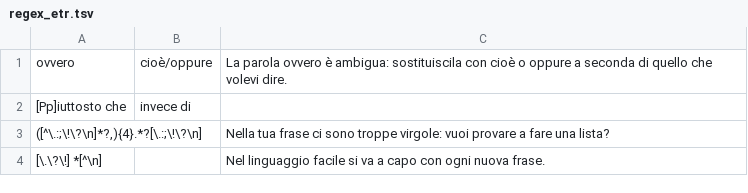
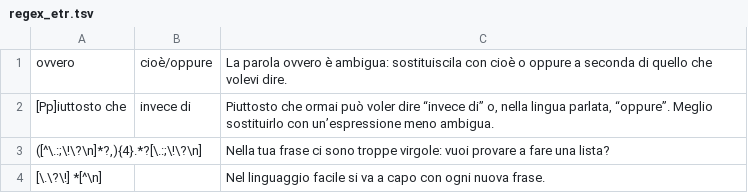
Before and after one commit to flometis/FLO, a TSV file: backend/files/regex_etr.tsv, drawn as a sheet.

```diff
--- a/backend/files/regex_etr.tsv
+++ b/backend/files/regex_etr.tsv
@@ -1,3 +1,3 @@
 ovvero	cioè/oppure	La parola ovvero è ambigua: sostituiscila con cioè o oppure a seconda di quello che volevi dire.
-[Pp]iuttosto che	invece di	
+[Pp]iuttosto che	invece di	Piuttosto che ormai può voler dire “invece di” o, nella lingua parlata, “oppure”. Meglio sostituirlo con un’espressione meno ambigua.
 ([^\.:;\!\?\n]*?,){4}.*?[\.:;\!\?\n]		Nella tua frase ci sono troppe virgole: vuoi provare a fare una lista?
```
Also changed, not shown: backend/files/filters_etr.tsv, backend/files/filters_plain.tsv, 1 other file.
